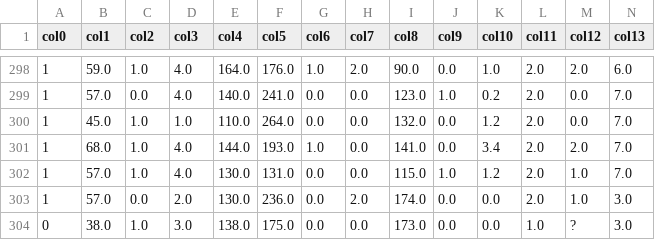
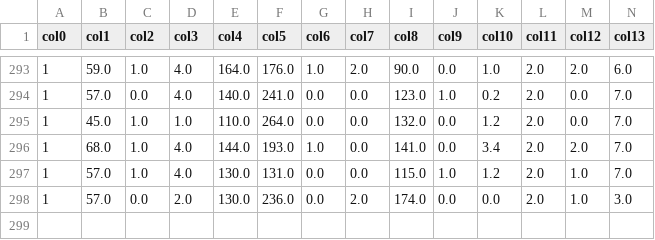
Before and after one commit to katinkab/AnswerSetLAD, a CSV file: data/heartdiseasecleveland_classes.csv, drawn as a sheet; only a part is shown, gaps mark what is left out; the diff covers the shown part only.

```diff
--- a/data/heartdiseasecleveland_classes.csv
+++ b/data/heartdiseasecleveland_classes.csv
@@ -303,2 +298 @@ col0,col1,col2,col3,col4,col5,col6,col7,col8,col9,col10,col11,col12,col13
 1,57.0,0.0,2.0,130.0,236.0,0.0,2.0,174.0,0.0,0.0,2.0,1.0,3.0
-0,38.0,1.0,3.0,138.0,175.0,0.0,0.0,173.0,0.0,0.0,1.0,?,3.0
```
Also changed, not shown: 5 removed rows elsewhere in this file, 1 other file.
